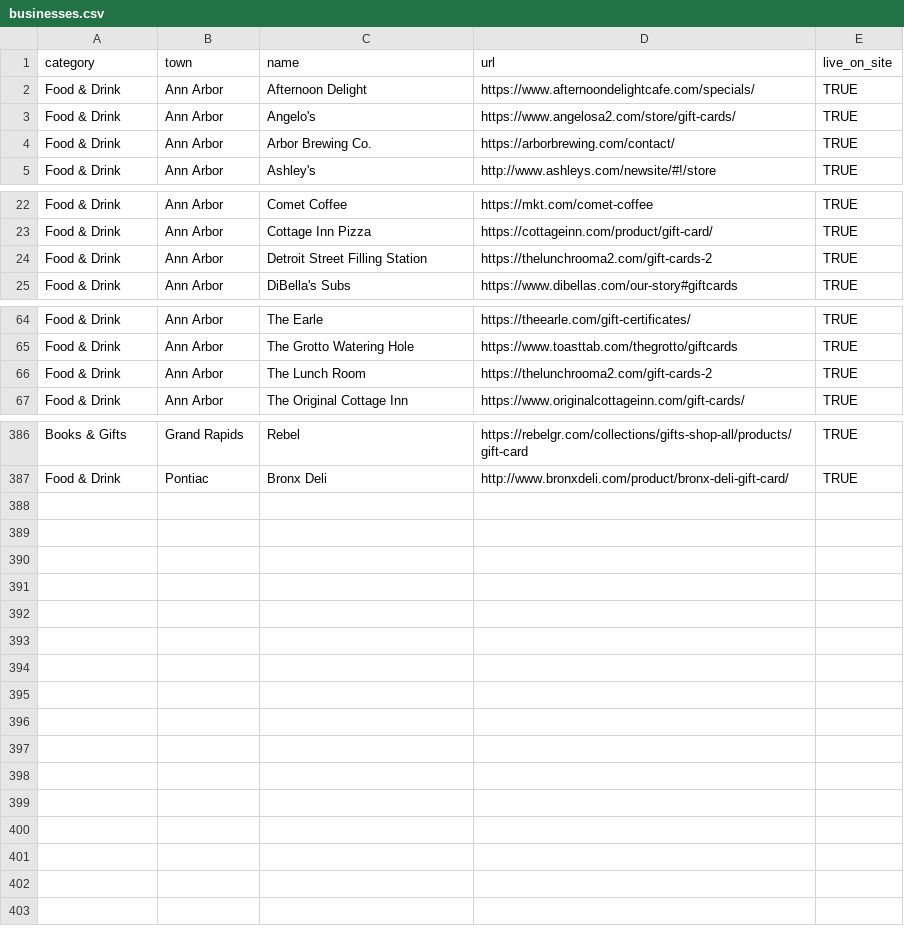
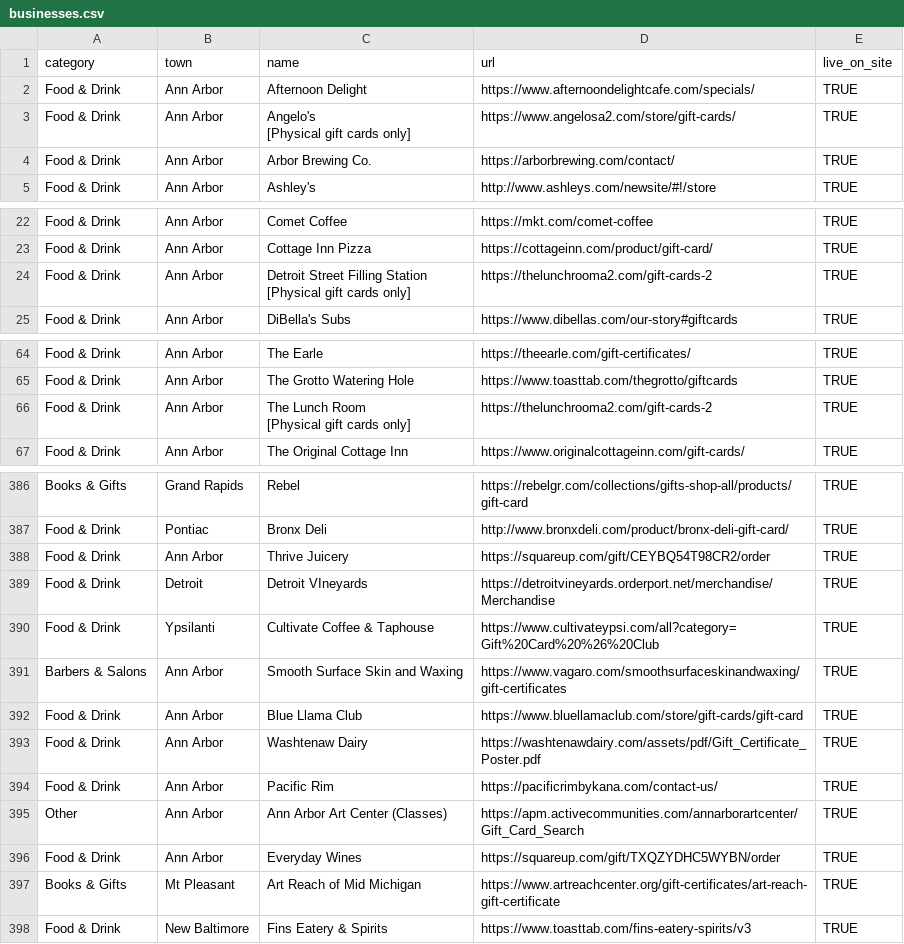
Before and after one commit to alfajango/savea2faves, a CSV file: _data/businesses.csv, drawn as a sheet; only a part is shown, gaps mark what is left out.

Commit message:
Updated businesses.

```diff
--- a/_data/businesses.csv
+++ b/_data/businesses.csv
@@ -2,3 +2,4 @@ category,town,name,url,live_on_site
 Food & Drink,Ann Arbor,Afternoon Delight,https://www.afternoondelightcafe.com/specials/,TRUE
-Food & Drink,Ann Arbor,Angelo's,https://www.angelosa2.com/store/gift-cards/,TRUE
+Food & Drink,Ann Arbor,"Angelo's
+[Physical gift cards only]",https://www.angelosa2.com/store/gift-cards/,TRUE
 Food & Drink,Ann Arbor,Arbor Brewing Co.,https://arborbrewing.com/contact/,TRUE
@@ -23,3 +24,4 @@ Food & Drink,Ann Arbor,Comet Coffee,https://mkt.com/comet-coffee,TRUE
 Food & Drink,Ann Arbor,Cottage Inn Pizza,https://cottageinn.com/product/gift-card/,TRUE
-Food & Drink,Ann Arbor,Detroit Street Filling Station,https://thelunchrooma2.com/gift-cards-2,TRUE
+Food & Drink,Ann Arbor,"Detroit Street Filling Station
+[Physical gift cards only]",https://thelunchrooma2.com/gift-cards-2,TRUE
 Food & Drink,Ann Arbor,DiBella's Subs,https://www.dibellas.com/our-story#giftcards,TRUE
@@ -65,3 +67,4 @@ Food & Drink,Ann Arbor,The Earle,https://theearle.com/gift-certificates/,TRUE
 Food & Drink,Ann Arbor,The Grotto Watering Hole,https://www.toasttab.com/thegrotto/giftcards,TRUE
-Food & Drink,Ann Arbor,The Lunch Room,https://thelunchrooma2.com/gift-cards-2,TRUE
+Food & Drink,Ann Arbor,"The Lunch Room
+[Physical gift cards only]",https://thelunchrooma2.com/gift-cards-2,TRUE
 Food & Drink,Ann Arbor,The Original Cottage Inn,https://www.originalcottageinn.com/gift-cards/,TRUE
@@ -387 +390,12 @@ Books & Gifts,Grand Rapids,Rebel,https://rebelgr.com/collections/gifts-shop-all/
 Food & Drink,Pontiac,Bronx Deli,http://www.bronxdeli.com/product/bronx-deli-gift-card/,TRUE
+Food & Drink,Ann Arbor,Thrive Juicery,https://squareup.com/gift/CEYBQ54T98CR2/order,TRUE
+Food & Drink,Detroit,Detroit VIneyards,https://detroitvineyards.orderport.net/merchandise/Merchandise,TRUE
+Food & Drink,Ypsilanti,Cultivate Coffee & Taphouse,https://www.cultivateypsi.com/all?category=Gift%20Card%20%26%20Club,TRUE
+Barbers & Salons,Ann Arbor,Smooth Surface Skin and Waxing,https://www.vagaro.com/smoothsurfaceskinandwaxing/gift-certificates,TRUE
+Food & Drink,Ann Arbor,Blue Llama Club,https://www.bluellamaclub.com/store/gift-cards/gift-card,TRUE
+Food & Drink,Ann Arbor,Washtenaw Dairy,https://washtenawdairy.com/assets/pdf/Gift_Certificate_Poster.pdf,TRUE
+Food & Drink,Ann Arbor,Pacific Rim,https://pacificrimbykana.com/contact-us/,TRUE
+Other,Ann Arbor,Ann Arbor Art Center (Classes),https://apm.activecommunities.com/annarborartcenter/Gift_Card_Search,TRUE
+Food & Drink,Ann Arbor,Everyday Wines,https://squareup.com/gift/TXQZYDHC5WYBN/order,TRUE
+Books & Gifts,Mt Pleasant,Art Reach of Mid Michigan,https://www.artreachcenter.org/gift-certificates/art-reach-gift-certificate,TRUE
+Food & Drink,New Baltimore,Fins Eatery & Spirits,https://www.toasttab.com/fins-eatery-spirits/v3,TRUE
```
